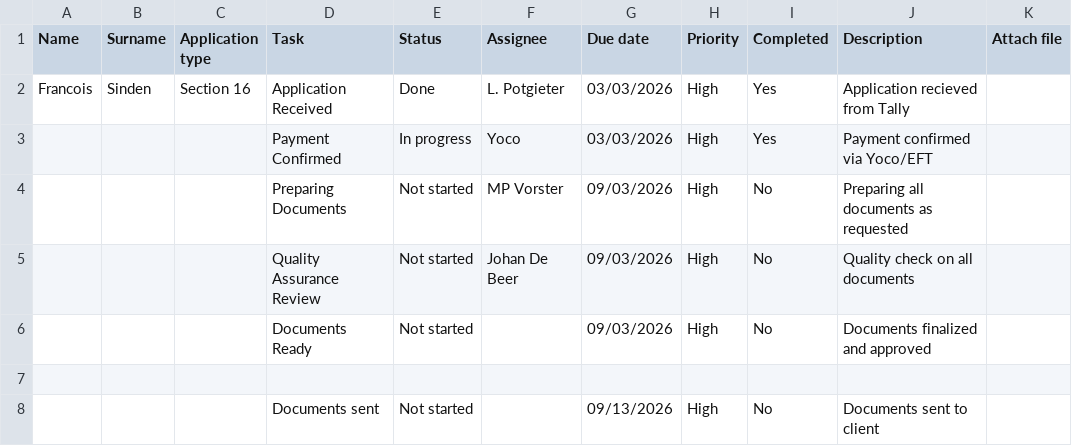
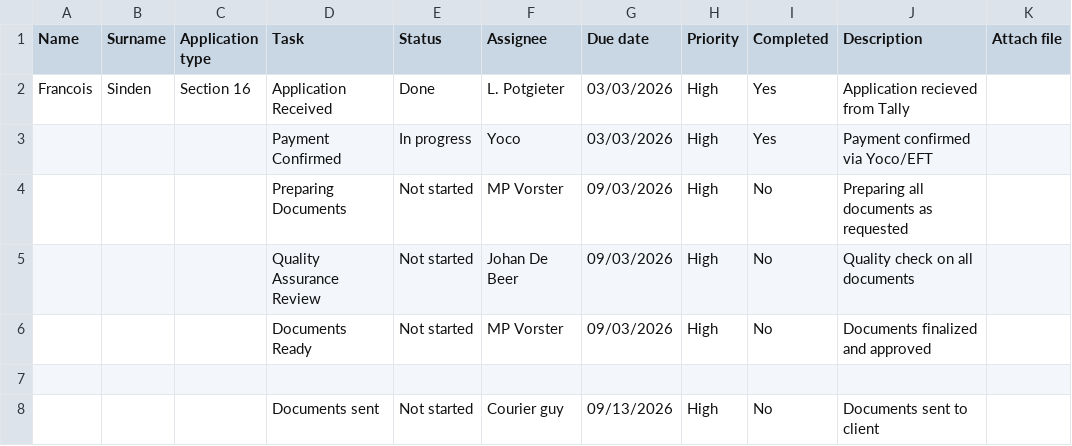
Before and after one commit to johandebeer21/Tracker-Demo, a CSV file: tracker8.csv, drawn as a sheet; only a part is shown; the diff names each change by its address in the sheet, - before the commit and + after, or states it on an @@ line.

Commit message:
Modify tracker8.csv with new task entries
Updated the tracker to include new tasks and assignees.

```diff
--- a/tracker8.csv
+++ b/tracker8.csv
-F6 (Assignee): (empty)
+F6 (Assignee): MP Vorster
-F8 (Assignee): (empty)
+F8 (Assignee): Courier guy
```
